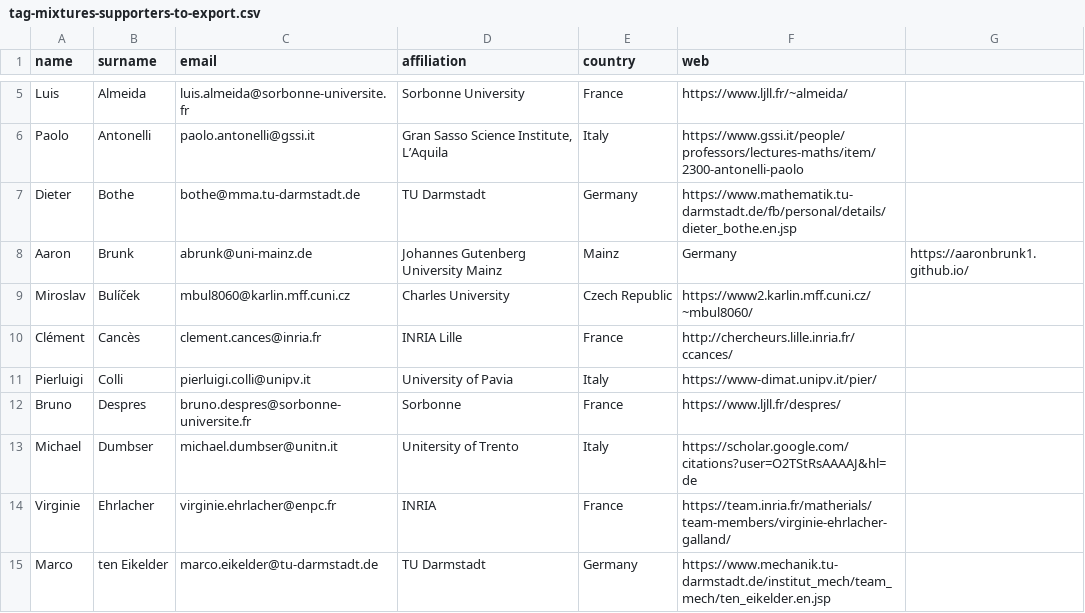
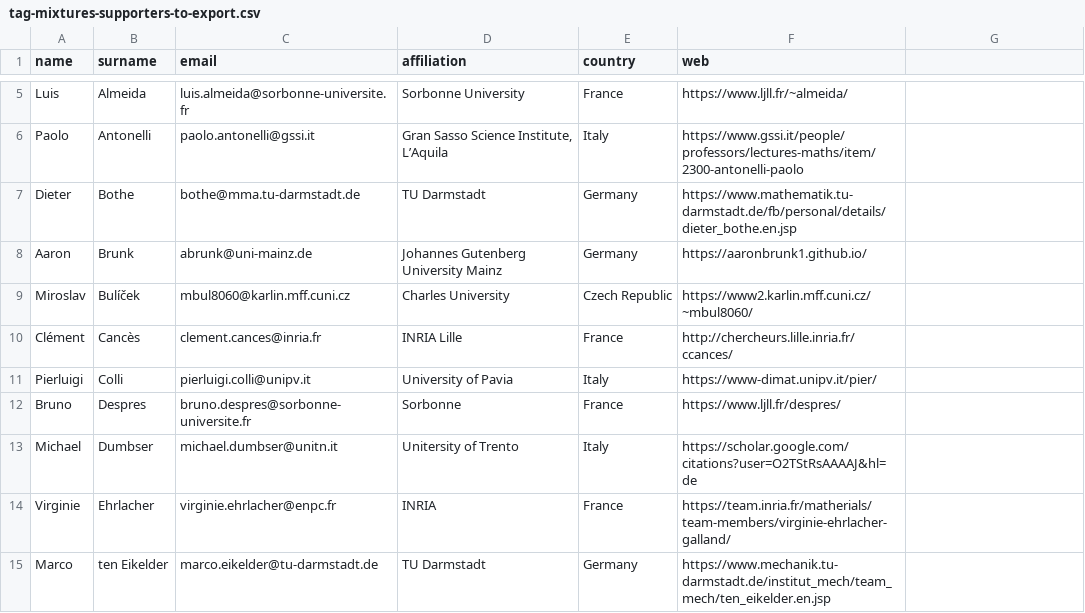
Before and after one commit to ems-tag-mixtures/ems-tag-mixtures.github.io, a CSV file: _data/tag-mixtures-supporters-to-export.csv, drawn as a sheet; only a part is shown, gaps mark what is left out.

Commit message:
Aaron Brunk. Misprints.

```diff
--- a/_data/tag-mixtures-supporters-to-export.csv
+++ b/_data/tag-mixtures-supporters-to-export.csv
@@ -7,3 +7,3 @@ Paolo,Antonelli,paolo.antonelli@gssi.it,"Gran Sasso Science Institute, L’Aquil
 Dieter,Bothe,bothe@mma.tu-darmstadt.de,TU Darmstadt,Germany,https://www.mathematik.tu-darmstadt.de/fb/personal/details/dieter_bothe.en.jsp
-Aaron,Brunk,abrunk@uni-mainz.de,Johannes Gutenberg University Mainz,Mainz,Germany,https://aaronbrunk1.github.io/
+Aaron,Brunk,abrunk@uni-mainz.de,Johannes Gutenberg University Mainz,Germany,https://aaronbrunk1.github.io/
 Miroslav,Bulíček,mbul8060@karlin.mff.cuni.cz,Charles University,Czech Republic,https://www2.karlin.mff.cuni.cz/~mbul8060/
```
